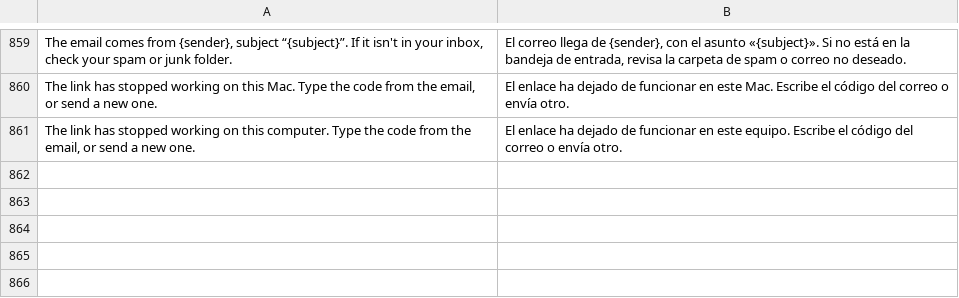
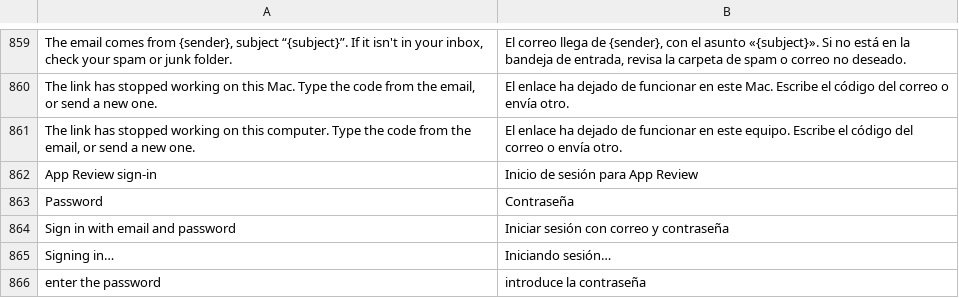
Before and after one commit to kangning-huang/LayeredMap, a TSV file: crates/lm-core/src/i18n/es.tsv, drawn as a sheet; only a part is shown, gaps mark what is left out.

```diff
--- a/crates/lm-core/src/i18n/es.tsv
+++ b/crates/lm-core/src/i18n/es.tsv
@@ -861 +861,6 @@ The link has stopped working on this Mac. Type the code from the email, or send
 The link has stopped working on this computer. Type the code from the email, or send a new one.	El enlace ha dejado de funcionar en este equipo. Escribe el código del correo o envía otro.
+App Review sign-in	Inicio de sesión para App Review
+Password	Contraseña
+Sign in with email and password	Iniciar sesión con correo y contraseña
+Signing in…	Iniciando sesión…
+enter the password	introduce la contraseña
```
Also changed, not shown: crates/lm-core/src/i18n/fr.tsv, crates/lm-core/src/i18n/ja.tsv, 15 other files.
